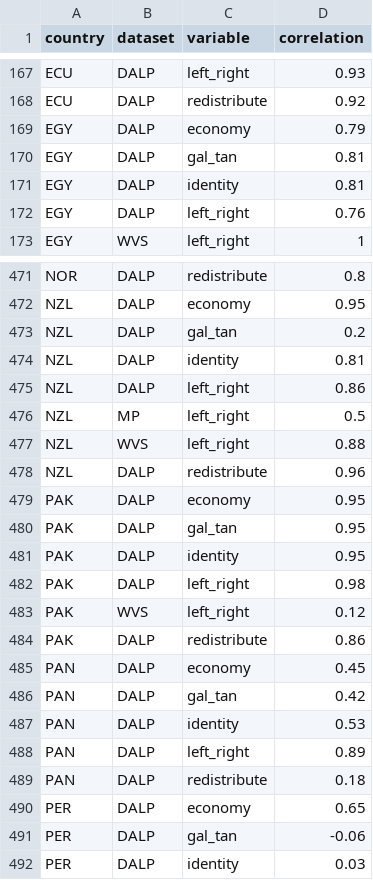
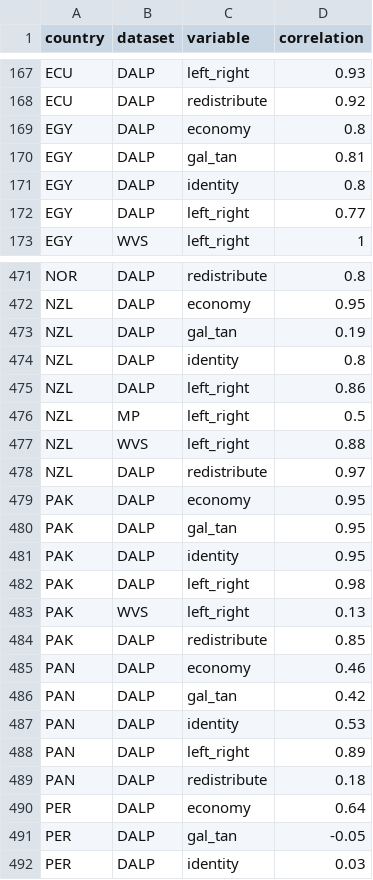
Before and after one commit to hdigital/partypositions-wikitags, a CSV file: 05-validation/correlation-country.csv, drawn as a sheet; only a part is shown, gaps mark what is left out; the diff covers the shown part only.

```diff
--- a/05-validation/correlation-country.csv
+++ b/05-validation/correlation-country.csv
@@ -168,6 +168,6 @@ ECU,DALP,left_right,0.93
 ECU,DALP,redistribute,0.92
-EGY,DALP,economy,0.79
+EGY,DALP,economy,0.8
 EGY,DALP,gal_tan,0.81
-EGY,DALP,identity,0.81
-EGY,DALP,left_right,0.76
+EGY,DALP,identity,0.8
+EGY,DALP,left_right,0.77
 EGY,WVS,left_right,1
@@ -472,4 +472,4 @@ NOR,DALP,redistribute,0.8
 NZL,DALP,economy,0.95
-NZL,DALP,gal_tan,0.2
-NZL,DALP,identity,0.81
+NZL,DALP,gal_tan,0.19
+NZL,DALP,identity,0.8
 NZL,DALP,left_right,0.86
@@ -477,3 +477,3 @@ NZL,MP,left_right,0.5
 NZL,WVS,left_right,0.88
-NZL,DALP,redistribute,0.96
+NZL,DALP,redistribute,0.97
 PAK,DALP,economy,0.95
@@ -482,5 +482,5 @@ PAK,DALP,identity,0.95
 PAK,DALP,left_right,0.98
-PAK,WVS,left_right,0.12
-PAK,DALP,redistribute,0.86
-PAN,DALP,economy,0.45
+PAK,WVS,left_right,0.13
+PAK,DALP,redistribute,0.85
+PAN,DALP,economy,0.46
 PAN,DALP,gal_tan,0.42
@@ -489,4 +489,4 @@ PAN,DALP,left_right,0.89
 PAN,DALP,redistribute,0.18
-PER,DALP,economy,0.65
-PER,DALP,gal_tan,-0.06
+PER,DALP,economy,0.64
+PER,DALP,gal_tan,-0.05
 PER,DALP,identity,0.03
```
Also changed, not shown: 91 edited cells elsewhere in this file, 03-estimation/estimation-results/positions-parties-m1.csv, 03-estimation/estimation-results/positions-parties-m2.csv, 16 other files.
